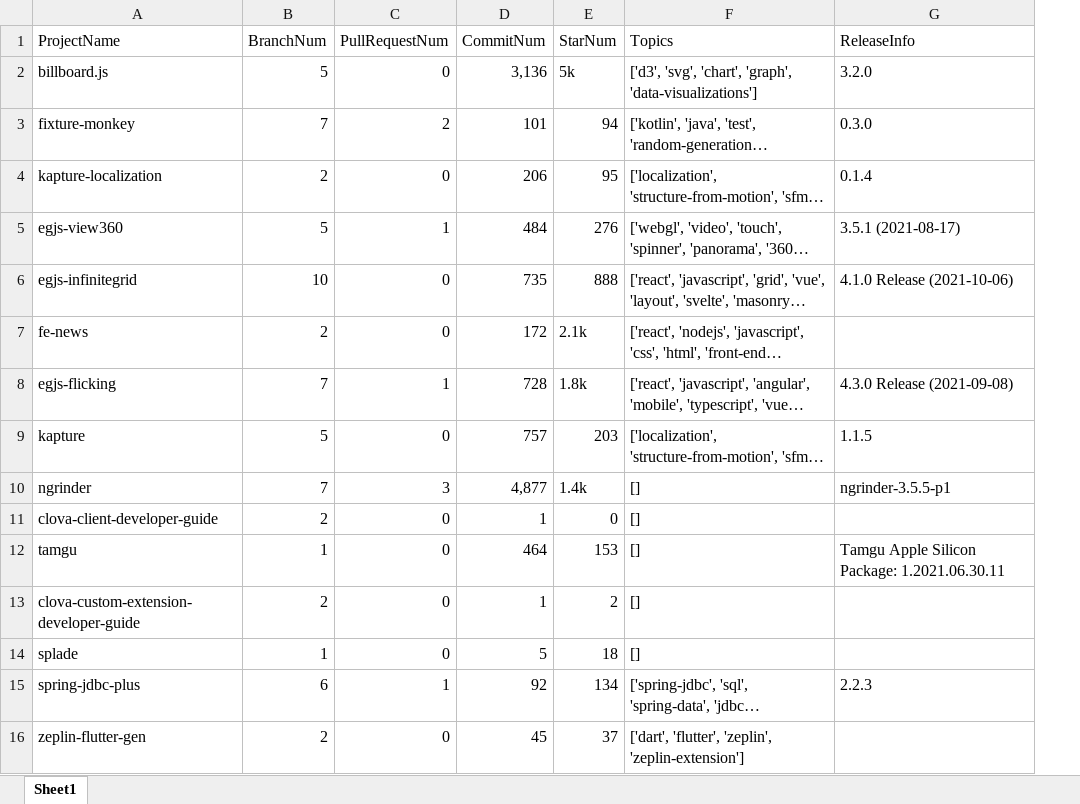
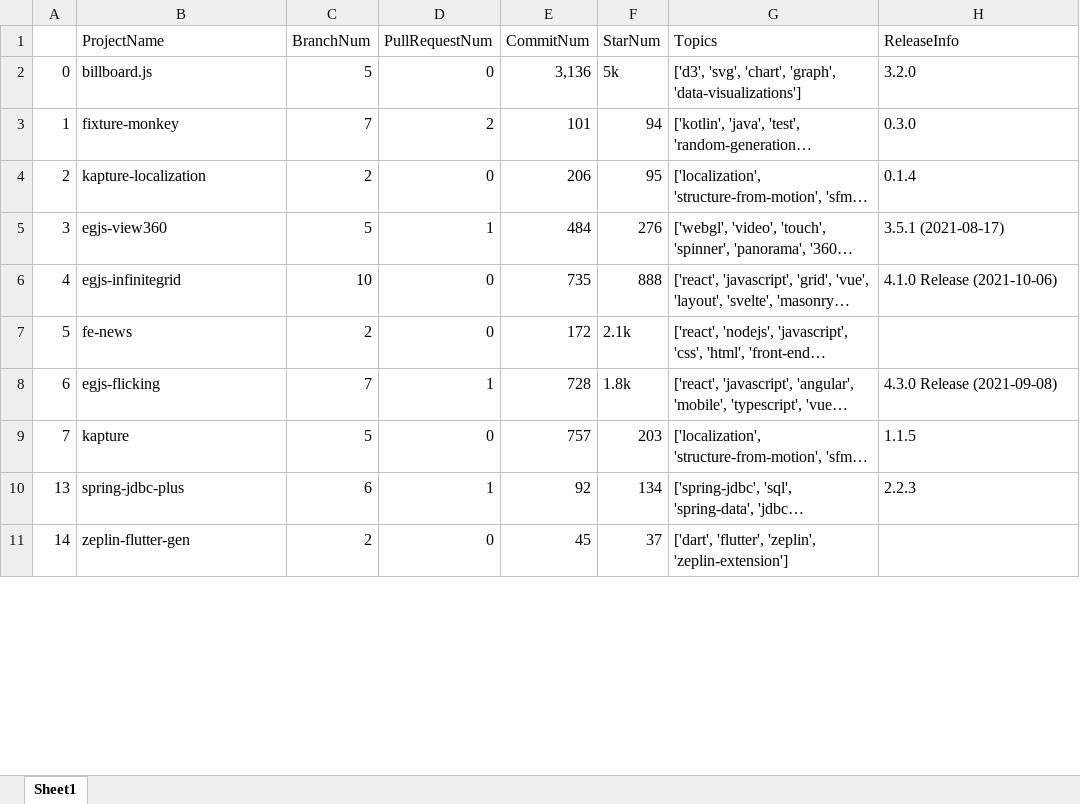
Before and after one commit to park1997/GitHub_Crawling_TextMining_Project, an Excel workbook: ParkByeongHyeon/naver.xlsx, sheet Sheet1, drawn as a sheet; only a part is shown; long unchanged cells end in …; values as stored, in another font and other column widths than the file's, no cell formats; removed rows and columns are numbered as before the commit, all else as after; the diff covers the shown part only; the diff names each change by its address in the sheet, - before the commit and + after, or states it on an @@ line.

```diff
--- a/ParkByeongHyeon/naver.xlsx (sheet Sheet1)
+++ b/ParkByeongHyeon/naver.xlsx (sheet Sheet1)
+column A, rows 2-11: 0 | 1 | 2 | 3 | 4 | 5 | 6 | 7 | 13 | 14
-row 10: ngrinder | 7 | 3 | 4,877 | 1.4k | [] | ngrinder-3.5.5-p1
-row 11: clova-client-developer-guide | 2 | 0 | 1 | 0 | []
-row 12: tamgu | 1 | 0 | 464 | 153 | [] | Tamgu Apple Silicon Package: 1.2021.06.30.11
-row 13: clova-custom-extension-developer-guide | 2 | 0 | 1 | 2 | []
-row 14: splade | 1 | 0 | 5 | 18 | []
```
Also changed, not shown: 131 removed rows elsewhere in this sheet, cell formats, ParkByeongHyeon/alibaba.xlsx, ParkByeongHyeon/aws.xlsx, 47 other files.
